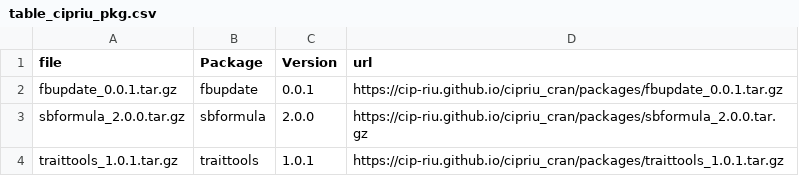
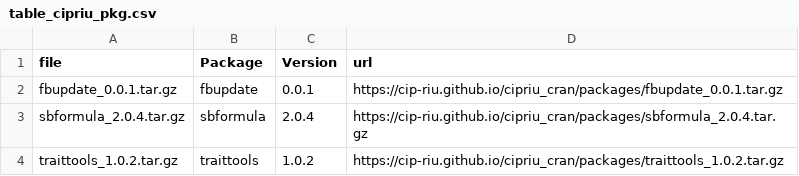
Before and after one commit to CIP-RIU/cipriu_cran, a CSV file: packages/table_cipriu_pkg.csv, drawn as a sheet.

Commit message:
updates of packages

```diff
--- a/packages/table_cipriu_pkg.csv
+++ b/packages/table_cipriu_pkg.csv
@@ -2,3 +2,3 @@
 "fbupdate_0.0.1.tar.gz","fbupdate","0.0.1","https://cip-riu.github.io/cipriu_cran/packages/fbupdate_0.0.1.tar.gz"
-"sbformula_2.0.0.tar.gz","sbformula","2.0.0","https://cip-riu.github.io/cipriu_cran/packages/sbformula_2.0.0.tar.gz"
-"traittools_1.0.1.tar.gz","traittools","1.0.1","https://cip-riu.github.io/cipriu_cran/packages/traittools_1.0.1.tar.gz"
+"sbformula_2.0.4.tar.gz","sbformula","2.0.4","https://cip-riu.github.io/cipriu_cran/packages/sbformula_2.0.4.tar.gz"
+"traittools_1.0.2.tar.gz","traittools","1.0.2","https://cip-riu.github.io/cipriu_cran/packages/traittools_1.0.2.tar.gz"
```
Also changed, not shown: 5 other files.
